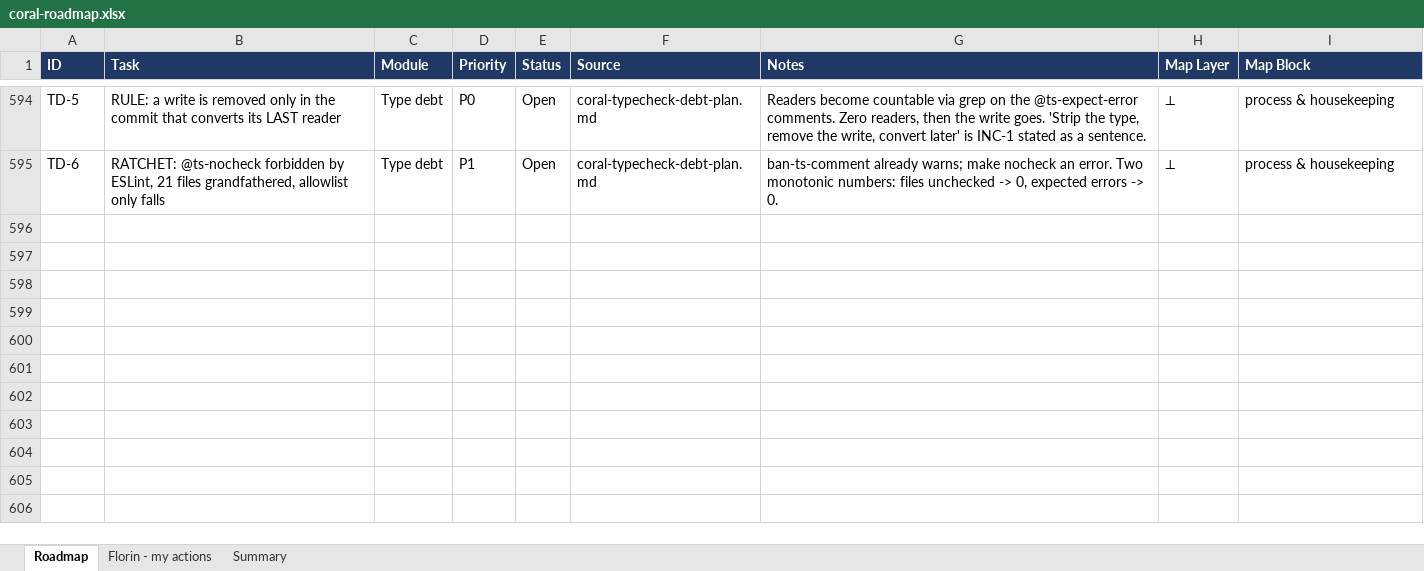
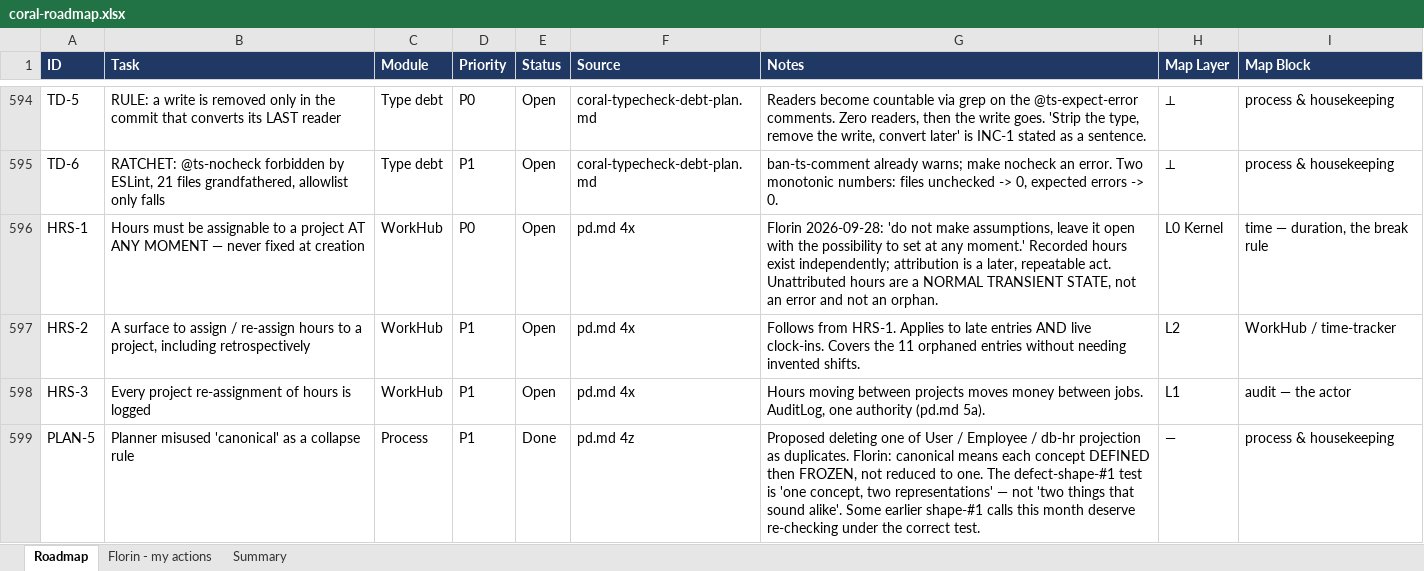
Before and after one commit to FlorinDG/coral-remodeling-pro, an Excel workbook: .agents/coral-roadmap.xlsx, sheet Roadmap, drawn as a sheet; only a part is shown, gaps mark what is left out; values as stored, in another font and other column widths than the file's, no borders; the diff covers the shown part only; the diff names each change by its address in the sheet, - before the commit and + after, or states it on an @@ line.

Commit message:
docs(workflows): update roadmap, pd.md pre-handover guidelines, and CSF-1 directive

```diff
--- a/.agents/coral-roadmap.xlsx (sheet Roadmap)
+++ b/.agents/coral-roadmap.xlsx (sheet Roadmap)
+row 596: HRS-1 | Hours must be assignable to a project AT ANY MOMENT — never fixed at creation | WorkHub | P0 | Open | pd.md 4x | Florin 2026-09-28: 'do not make assumptions, leave it open with the possibility to set at any moment.' Recorded hours exist independently; attribution is a later, repeatable act. Unattributed hours are a NORMAL TRANSIENT STATE, not an error and not an orphan. | L0 Kernel | time — duration, the break rule
+row 597: HRS-2 | A surface to assign / re-assign hours to a project, including retrospectively | WorkHub | P1 | Open | pd.md 4x | Follows from HRS-1. Applies to late entries AND live clock-ins. Covers the 11 orphaned entries without needing invented shifts. | L2 | WorkHub / time-tracker
+row 598: HRS-3 | Every project re-assignment of hours is logged | WorkHub | P1 | Open | pd.md 4x | Hours moving between projects moves money between jobs. AuditLog, one authority (pd.md 5a). | L1 | audit — the actor
+row 599: PLAN-5 | Planner misused 'canonical' as a collapse rule | Process | P1 | Done | pd.md 4z | Proposed deleting one of User / Employee / db-hr projection as duplicates. Florin: canonical means each concept DEFINED then FROZEN, not reduced to one. The defect-shape-#1 test is 'one concept, two representations' — not 'two things that sound alike'. Some earlier shape-#1 calls this month deserve re-checking under the correct test. | — | process & housekeeping
```
Also changed, not shown: 4 added rows and 8 edited cells elsewhere in this sheet, 2 other files.
